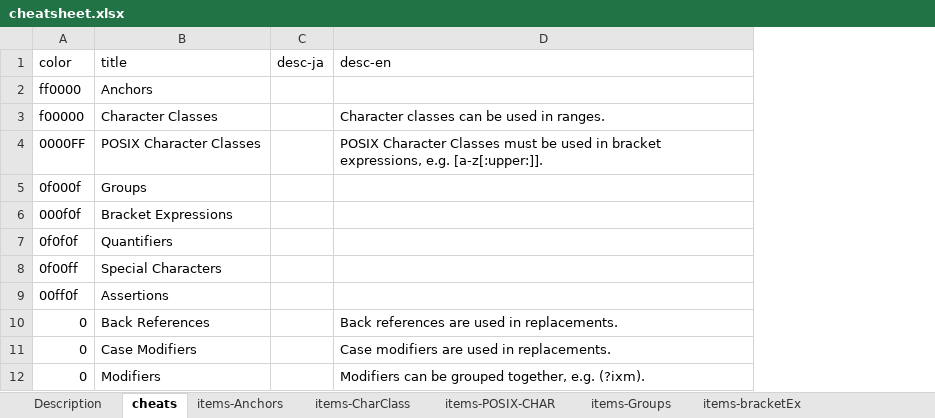
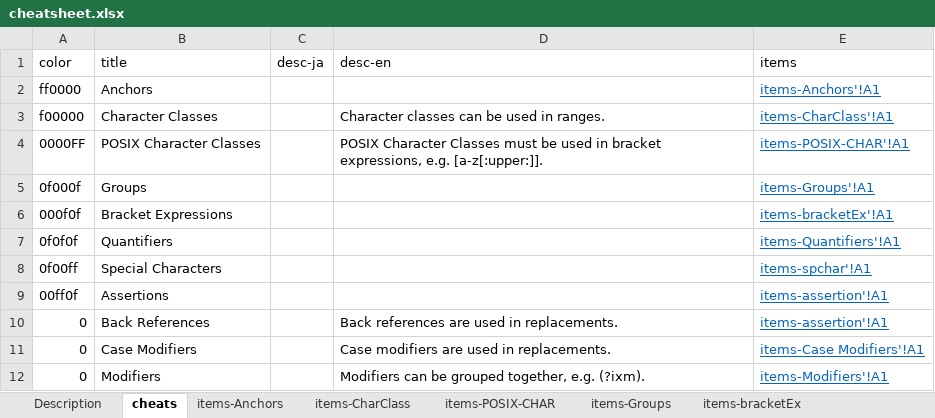
Before and after one commit to setminami/TableReconstructor, an Excel workbook: cheatsheet.xlsx, sheet cheats, drawn as a sheet; values as stored, in another font and other column widths than the file's, no borders; the diff names each change by its address in the sheet, - before the commit and + after, or states it on an @@ line.

```diff
--- a/cheatsheet.xlsx (sheet cheats)
+++ b/cheatsheet.xlsx (sheet cheats)
+column E (items), rows 2-12: items-Anchors'!A1 | items-CharClass'!A1 | items-POSIX-CHAR'!A1 | items-Groups'!A1 | items-bracketEx'!A1 | items-Quantifiers'!A1 | items-spchar'!A1 | items-assertion'!A1 | items-assertion'!A1 | items-Case Modifiers'!A1 | items-Modifiers'!A1
```
Also changed, not shown: 1 other file.
